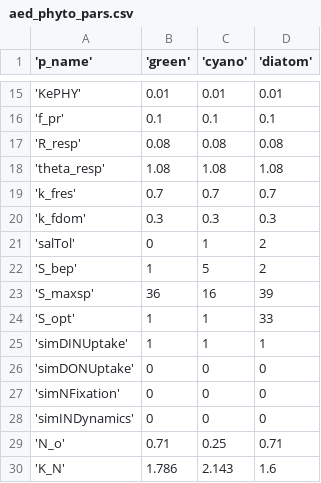
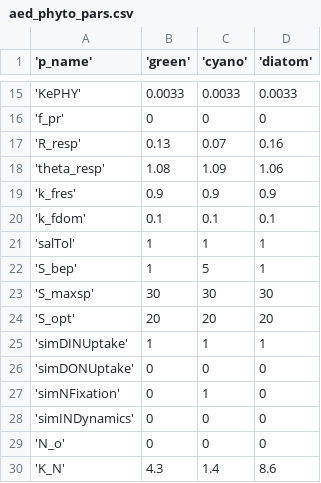
Before and after one commit to FLARE-forecast/SWAN-CANNING-forecast-code, a CSV file: configuration/glm_aed_flare_v3/aed_phyto_pars.csv, drawn as a sheet; only a part is shown, gaps mark what is left out; the diff covers the shown part only.

```diff
--- a/configuration/glm_aed_flare_v3/aed_phyto_pars.csv
+++ b/configuration/glm_aed_flare_v3/aed_phyto_pars.csv
@@ -15,16 +15,16 @@
-'KePHY',0.01,0.01,0.01
-'f_pr',0.1,0.1,0.1
-'R_resp',0.08,0.08,0.08
-'theta_resp',1.08,1.08,1.08
-'k_fres',0.7,0.7,0.7
-'k_fdom',0.3,0.3,0.3
-'salTol',0,1,2
-'S_bep',1,5,2
-'S_maxsp',36,16,39
-'S_opt',1,1,33
+'KePHY',0.0033,0.0033,0.0033
+'f_pr',0,0,0
+'R_resp',0.13,0.07,0.16
+'theta_resp',1.08,1.09,1.06
+'k_fres',0.9,0.9,0.9
+'k_fdom',0.1,0.1,0.1
+'salTol',  1,1,1
+'S_bep', 1,5,1
+'S_maxsp',30,30,30
+'S_opt',20,20,20
 'simDINUptake',1,1,1
 'simDONUptake',0,0,0
-'simNFixation',0,0,0
+'simNFixation',  0,1,0
 'simINDynamics',0,0,0
-'N_o',0.71,0.25,0.71
-'K_N',1.786,2.143,1.6
+'N_o',0,0,0
+'K_N',4.3,1.4,8.6
```
Also changed, not shown: 66 edited cells elsewhere in this file, 5 other files.
